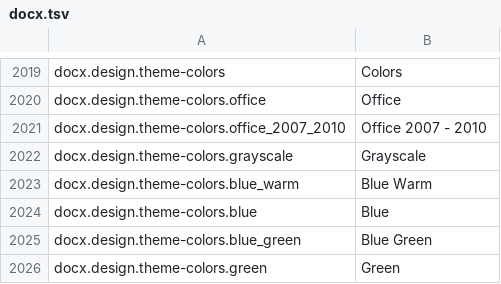
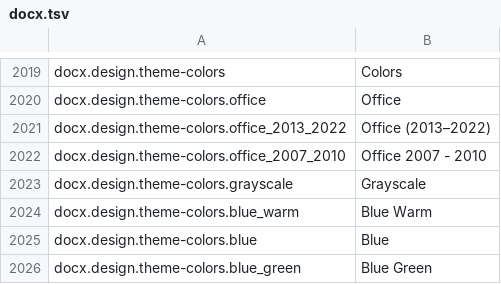
Before and after one commit to masanork/ibis-office, a TSV file: crates/ibis-office-base/i18n/en/docx.tsv, drawn as a sheet; only a part is shown, gaps mark what is left out; the shorter side is filled out with more unchanged rows.

Commit message:
Distinguish current and legacy Office palettes and use document theme colors in pickers

```diff
--- a/crates/ibis-office-base/i18n/en/docx.tsv
+++ b/crates/ibis-office-base/i18n/en/docx.tsv
@@ -2020,2 +2020,3 @@ docx.design.theme-colors	Colors
 docx.design.theme-colors.office	Office
+docx.design.theme-colors.office_2013_2022	Office (2013–2022)
 docx.design.theme-colors.office_2007_2010	Office 2007 - 2010
```
Also changed, not shown: crates/ibis-office-base/i18n/en/pptx.tsv, crates/ibis-office-base/i18n/ja/docx.tsv, 6 other files.
